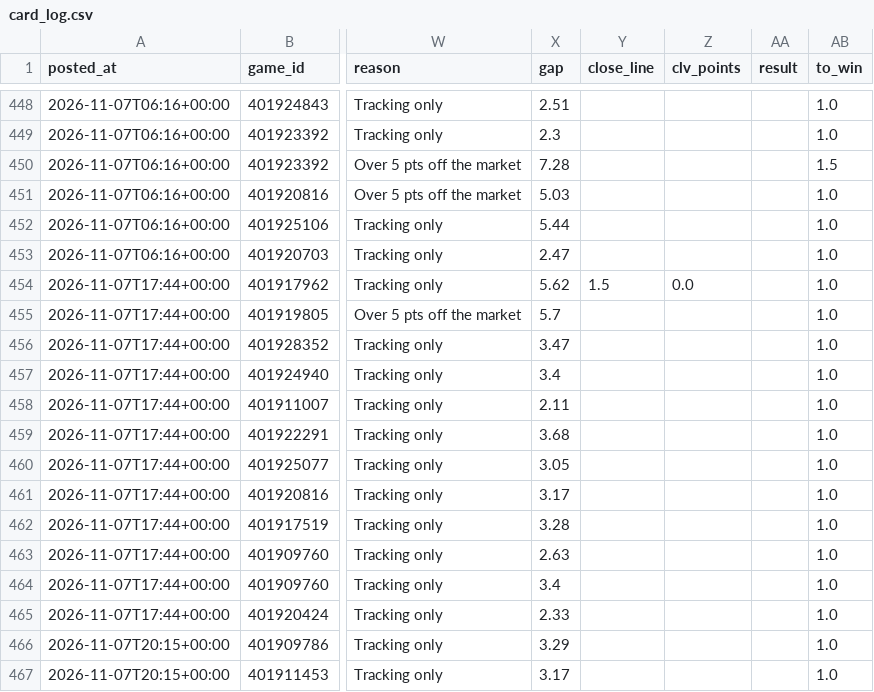
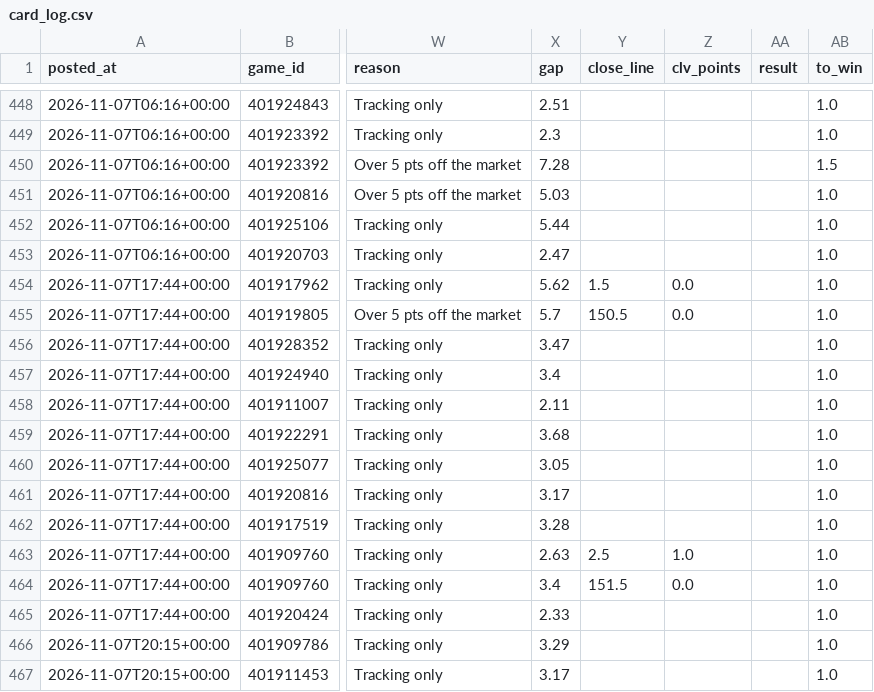
Before and after one commit to patjennings96-ctrl/ncaab-edge-board, a CSV file: data/history/card_log.csv, drawn as a sheet; only a part is shown, gaps mark what is left out; the diff names each change by its address in the sheet, - before the commit and + after, or states it on an @@ line.

```diff
--- a/data/history/card_log.csv
+++ b/data/history/card_log.csv
-Y455 (close_line): (empty)
+Y455 (close_line): 150.5
-Z455 (clv_points): (empty)
+Z455 (clv_points): 0.0
-Y463 (close_line): (empty)
+Y463 (close_line): 2.5
-Z463 (clv_points): (empty)
+Z463 (clv_points): 1.0
-Y464 (close_line): (empty)
+Y464 (close_line): 151.5
-Z464 (clv_points): (empty)
+Z464 (clv_points): 0.0
```
Also changed, not shown: data/history/cal_log.csv, 3 other files.
